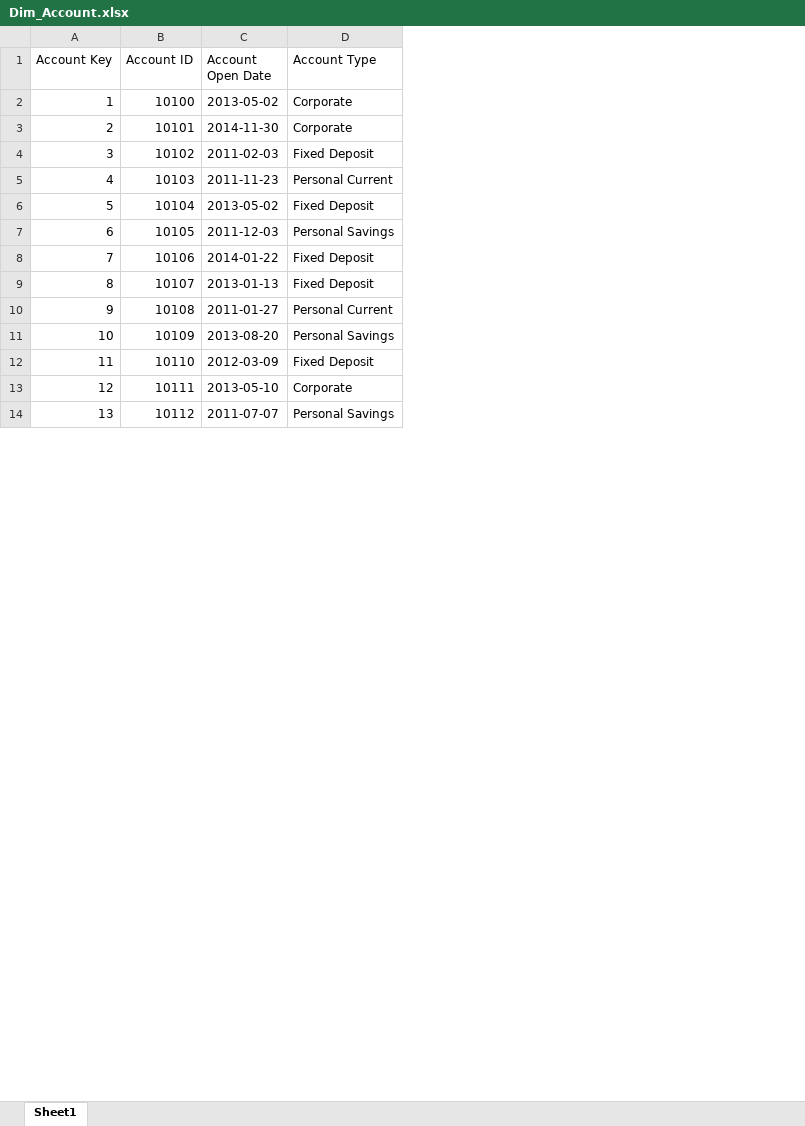
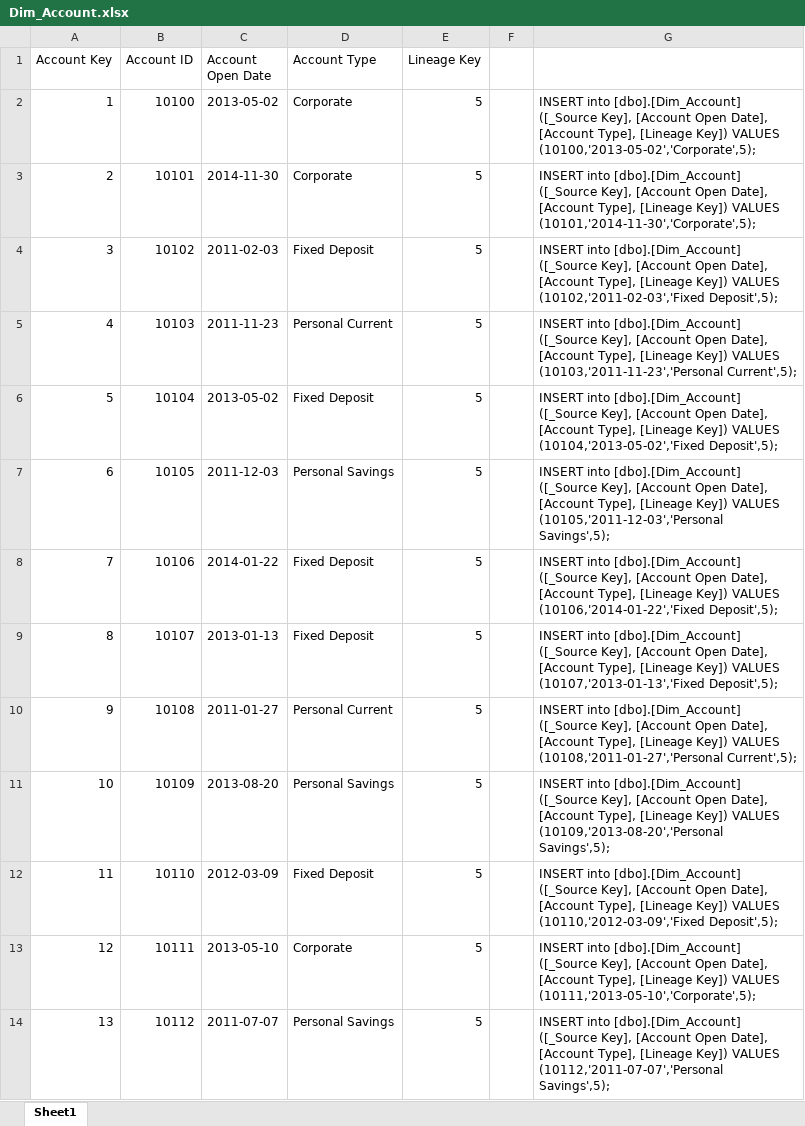
Before and after one commit to vintas/Loan-Data-Warehouse, an Excel workbook: Dummy Data/Dim_Account.xlsx, sheet Sheet1, drawn as a sheet; only a part is shown; values as stored, in another font and other column widths than the file's, no borders; the diff names each change by its address in the sheet, - before the commit and + after, or states it on an @@ line.

Commit message:
Accounts dimension table

```diff
--- a/Dummy Data/Dim_Account.xlsx (sheet Sheet1)
+++ b/Dummy Data/Dim_Account.xlsx (sheet Sheet1)
+column E (Lineage Key), rows 2-14: all 5
+column F, empty
+column G, rows 2-14: INSERT into [dbo].[Dim_Account] ([_Source Key], [Account Open Date], [Account Type], [Lineage Key]) VALUES (10100,'2013-05-02','Corporate',5); | INSERT into [dbo].[Dim_Account] ([_Source Key], [Account Open Date], [Account Type], [Lineage Key]) VALUES (10101,'2014-11-30','Corporate',5); | INSERT into [dbo].[Dim_Account] ([_Source Key], [Account Open Date], [Account Type], [Lineage Key]) VALUES (10102,'2011-02-03','Fixed Deposit',5); | INSERT into [dbo].[Dim_Account] ([_Source Key], [Account Open Date], [Account Type], [Lineage Key]) VALUES (10103,'2011-11-23','Personal Current',5); | INSERT into [dbo].[Dim_Account] ([_Source Key], [Account Open Date], [Account Type], [Lineage Key]) VALUES (10104,'2013-05-02','Fixed Deposit',5); | INSERT into [dbo].[Dim_Account] ([_Source Key], [Account Open Date], [Account Type], [Lineage Key]) VALUES (10105,'2011-12-03','Personal Savings',5); | INSERT into [dbo].[Dim_Account] ([_Source Key], [Account Open Date], [Account Type], [Lineage Key]) VALUES (10106,'2014-01-22','Fixed Deposit',5); | INSERT into [dbo].[Dim_Account] ([_Source Key], [Account Open Date], [Account Type], [Lineage Key]) VALUES (10107,'2013-01-13','Fixed Deposit',5); | INSERT into [dbo].[Dim_Account] ([_Source Key], [Account Open Date], [Account Type], [Lineage Key]) VALUES (10108,'2011-01-27','Personal Current',5); | INSERT into [dbo].[Dim_Account] ([_Source Key], [Account Open Date], [Account Type], [Lineage Key]) VALUES (10109,'2013-08-20','Personal Savings',5); | INSERT into [dbo].[Dim_Account] ([_Source Key], [Account Open Date], [Account Type], [Lineage Key]) VALUES (10110,'2012-03-09','Fixed Deposit',5); | INSERT into [dbo].[Dim_Account] ([_Source Key], [Account Open Date], [Account Type], [Lineage Key]) VALUES (10111,'2013-05-10','Corporate',5); | INSERT into [dbo].[Dim_Account] ([_Source Key], [Account Open Date], [Account Type], [Lineage Key]) VALUES (10112,'2011-07-07','Personal Savings',5);
```
Also changed, not shown: 3 other files.
